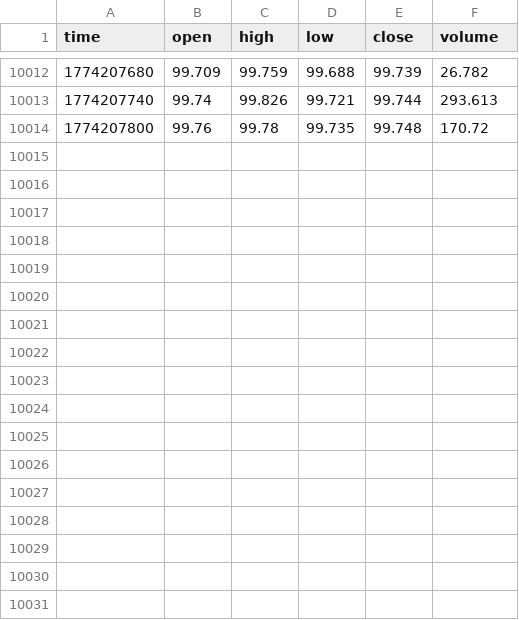
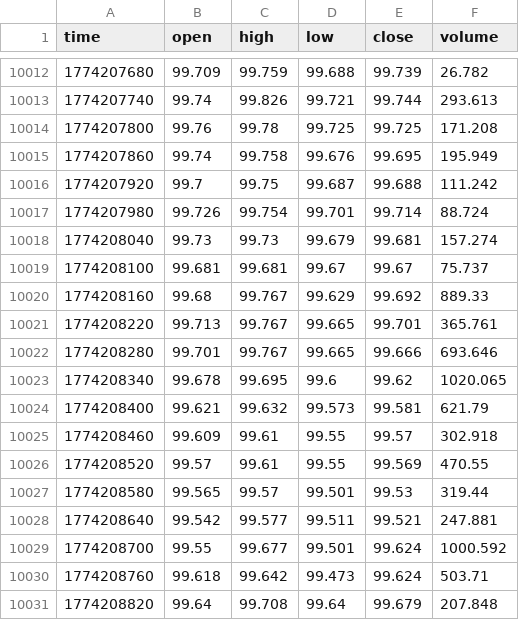
Before and after one commit to artemvarfo/Spread_Hyperliquid_WTI_Brent_on_TradingView, a CSV file: data/CL.csv, drawn as a sheet; only a part is shown, gaps mark what is left out.

Commit message:
update CL

```diff
--- a/data/CL.csv
+++ b/data/CL.csv
@@ -10013,2 +10013,19 @@ time,open,high,low,close,volume
 1774207740,99.74,99.826,99.721,99.744,293.613
-1774207800,99.76,99.78,99.735,99.748,170.72
+1774207800,99.76,99.78,99.725,99.725,171.208
+1774207860,99.74,99.758,99.676,99.695,195.949
+1774207920,99.7,99.75,99.687,99.688,111.242
+1774207980,99.726,99.754,99.701,99.714,88.724
+1774208040,99.73,99.73,99.679,99.681,157.274
+1774208100,99.681,99.681,99.67,99.67,75.737
+1774208160,99.68,99.767,99.629,99.692,889.33
+1774208220,99.713,99.767,99.665,99.701,365.761
+1774208280,99.701,99.767,99.665,99.666,693.646
+1774208340,99.678,99.695,99.6,99.62,1020.065
+1774208400,99.621,99.632,99.573,99.581,621.79
+1774208460,99.609,99.61,99.55,99.57,302.918
+1774208520,99.57,99.61,99.55,99.569,470.55
+1774208580,99.565,99.57,99.501,99.53,319.44
+1774208640,99.542,99.577,99.511,99.521,247.881
+1774208700,99.55,99.677,99.501,99.624,1000.592
+1774208760,99.618,99.642,99.473,99.624,503.71
+1774208820,99.64,99.708,99.64,99.679,207.848
```
